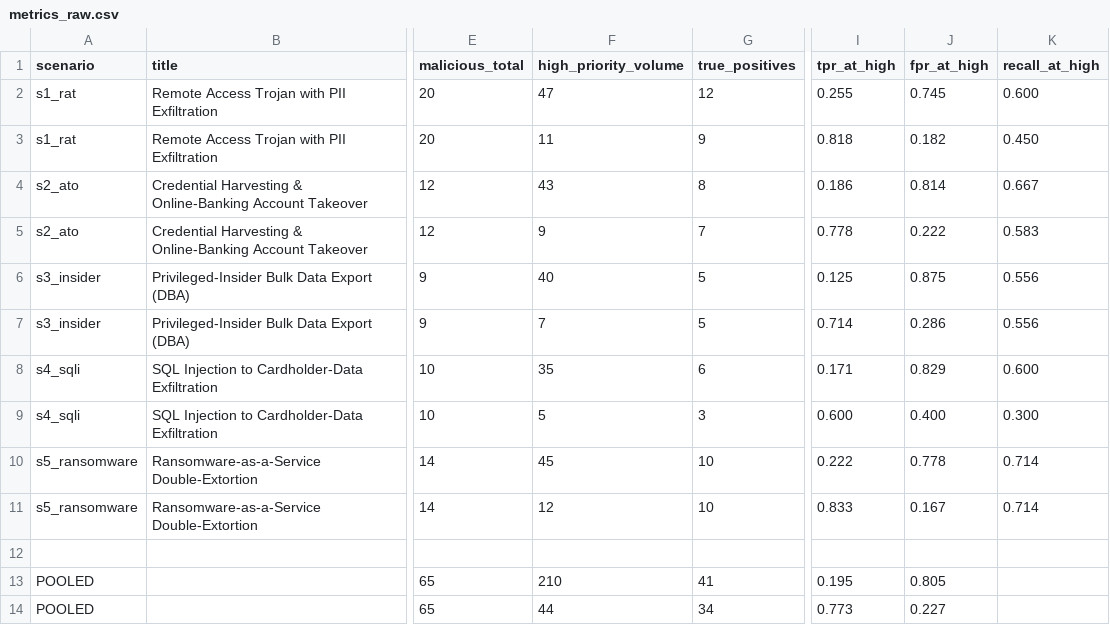
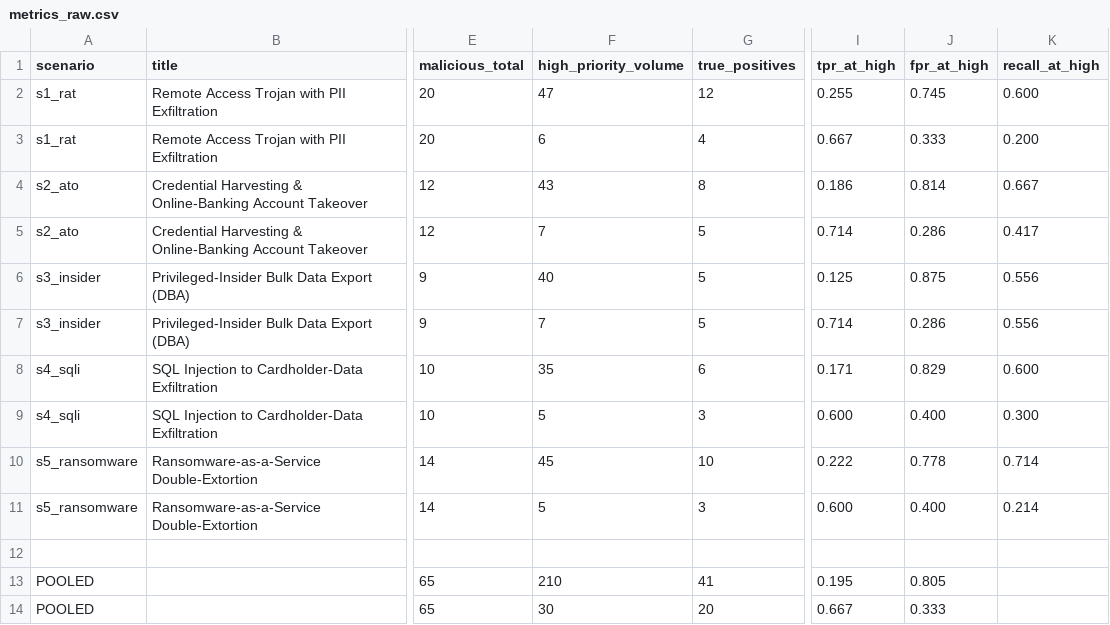
Before and after one commit to cheezwhiz1/praxis, a CSV file: indexes/report/metrics_raw.csv, drawn as a sheet; only a part is shown, gaps mark what is left out; the diff names each change by its address in the sheet, - before the commit and + after, or states it on an @@ line.

```diff
--- a/indexes/report/metrics_raw.csv
+++ b/indexes/report/metrics_raw.csv
-F3 (high_priority_volume): 11
+F3 (high_priority_volume): 6
-G3 (true_positives): 9
+G3 (true_positives): 4
-I3 (tpr_at_high): 0.818
+I3 (tpr_at_high): 0.667
-J3 (fpr_at_high): 0.182
+J3 (fpr_at_high): 0.333
-K3 (recall_at_high): 0.450
+K3 (recall_at_high): 0.200
-F5 (high_priority_volume): 9
+F5 (high_priority_volume): 7
-G5 (true_positives): 7
+G5 (true_positives): 5
-I5 (tpr_at_high): 0.778
+I5 (tpr_at_high): 0.714
-J5 (fpr_at_high): 0.222
+J5 (fpr_at_high): 0.286
-K5 (recall_at_high): 0.583
+K5 (recall_at_high): 0.417
-F11 (high_priority_volume): 12
+F11 (high_priority_volume): 5
-G11 (true_positives): 10
+G11 (true_positives): 3
-I11 (tpr_at_high): 0.833
+I11 (tpr_at_high): 0.600
-J11 (fpr_at_high): 0.167
+J11 (fpr_at_high): 0.400
-K11 (recall_at_high): 0.714
+K11 (recall_at_high): 0.214
-F14 (high_priority_volume): 44
+F14 (high_priority_volume): 30
-G14 (true_positives): 34
+G14 (true_positives): 20
-I14 (tpr_at_high): 0.773
+I14 (tpr_at_high): 0.667
-J14 (fpr_at_high): 0.227
+J14 (fpr_at_high): 0.333
```
Also changed, not shown: 27 other files.
